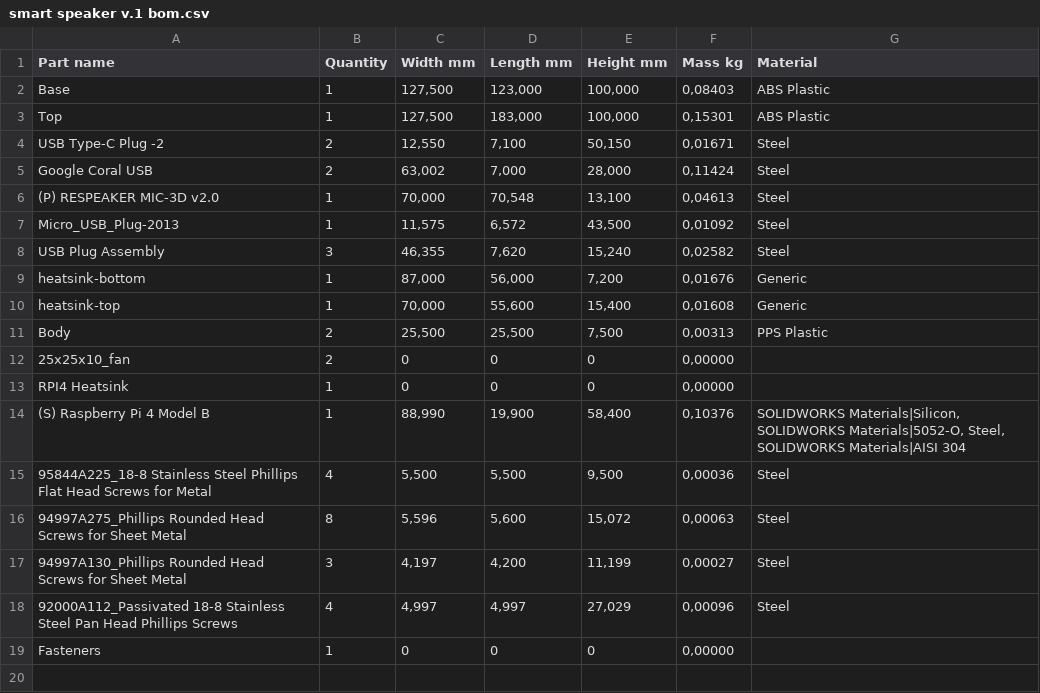
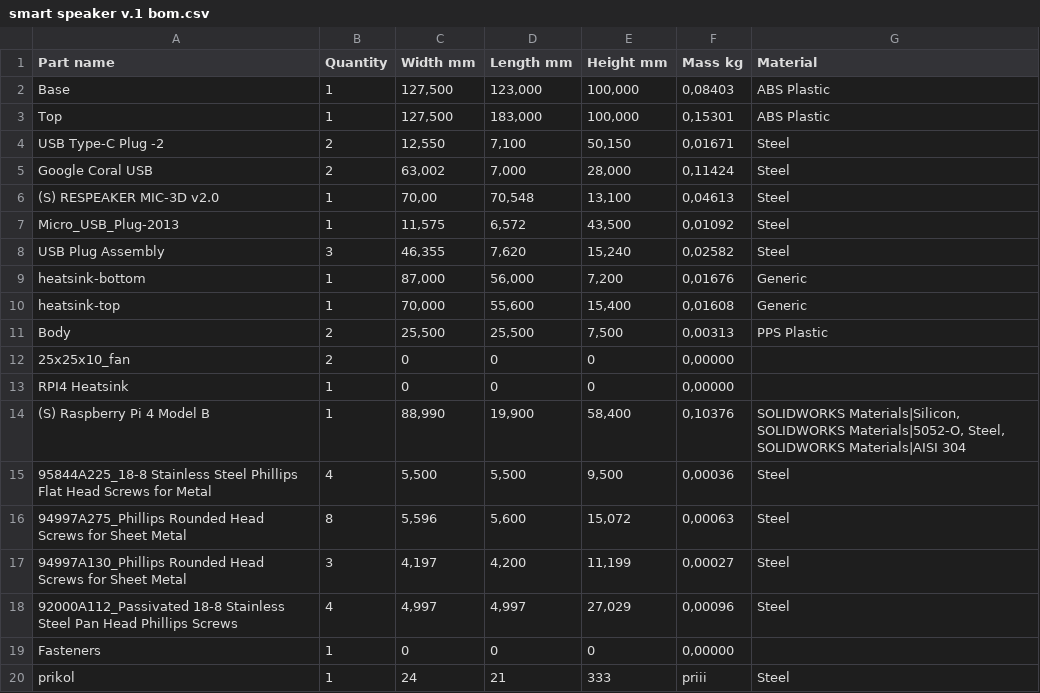
Before and after one commit to TrustTheNoise/Postprocessor_CSV-BOM, a CSV file: smart speaker v.1 bom.csv, drawn as a sheet.

```diff
--- a/smart speaker v.1 bom.csv
+++ b/smart speaker v.1 bom.csv
@@ -5,3 +5,3 @@
 "Google Coral USB","2","63,002","7,000","28,000","0,11424","Steel",
-"(P) RESPEAKER MIC-3D v2.0","1","70,000","70,548","13,100","0,04613","Steel",
+"(S) RESPEAKER MIC-3D v2.0","1","70,00","70,548","13,100","0,04613","Steel",
 "Micro_USB_Plug-2013","1","11,575","6,572","43,500","0,01092","Steel",
@@ -19 +19,2 @@
 "Fasteners","1","0","0","0","0,00000","",
+"prikol","1","24","21","333","priii","Steel",
```
Also changed, not shown: smart speaker v.2 bom.csv, 5 other files.
